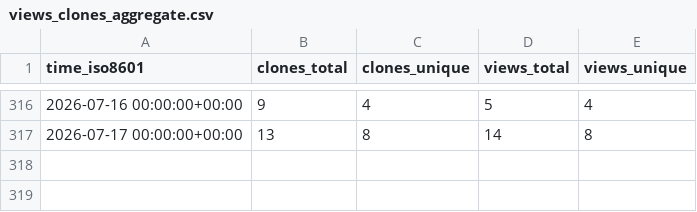
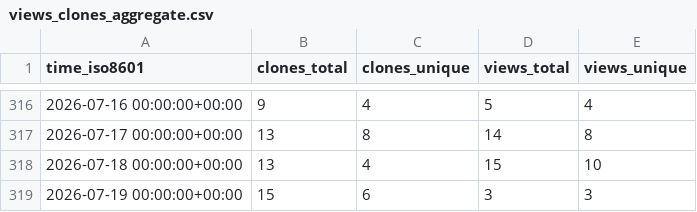
Before and after one commit to habahabai/mailstorm, a CSV file: habahabai/mailstorm/ghrs-data/views_clones_aggregate.csv, drawn as a sheet; only a part is shown, gaps mark what is left out; the diff names each change by its address in the sheet, - before the commit and + after, or states it on an @@ line.

```diff
--- a/habahabai/mailstorm/ghrs-data/views_clones_aggregate.csv
+++ b/habahabai/mailstorm/ghrs-data/views_clones_aggregate.csv
+row 318: 2026-07-18 00:00:00+00:00 | 13 | 4 | 15 | 10
+row 319: 2026-07-19 00:00:00+00:00 | 15 | 6 | 3 | 3
```
Also changed, not shown: 1 other file.
